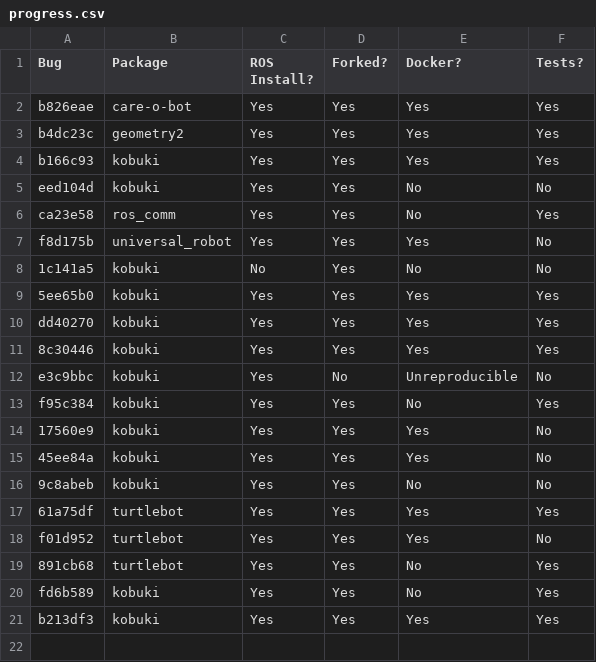
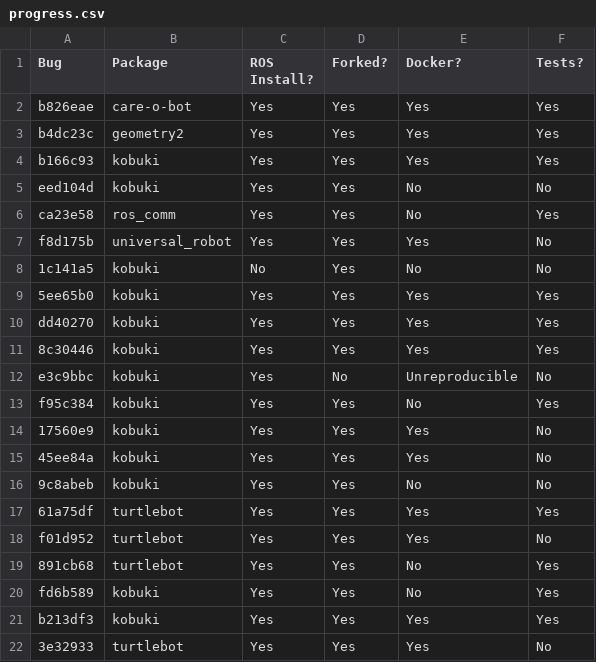
Before and after one commit to robust-rosin/robust, a CSV file: doc/progress.csv, drawn as a sheet.

Commit message:
successfully built Docker image for 3e32933

```diff
--- a/doc/progress.csv
+++ b/doc/progress.csv
@@ -21 +21,2 @@ fd6b589, kobuki, Yes, Yes, No, Yes
 b213df3, kobuki, Yes, Yes, Yes, Yes
+3e32933, turtlebot, Yes, Yes, Yes, No
```
Also changed, not shown: 1 other file.
